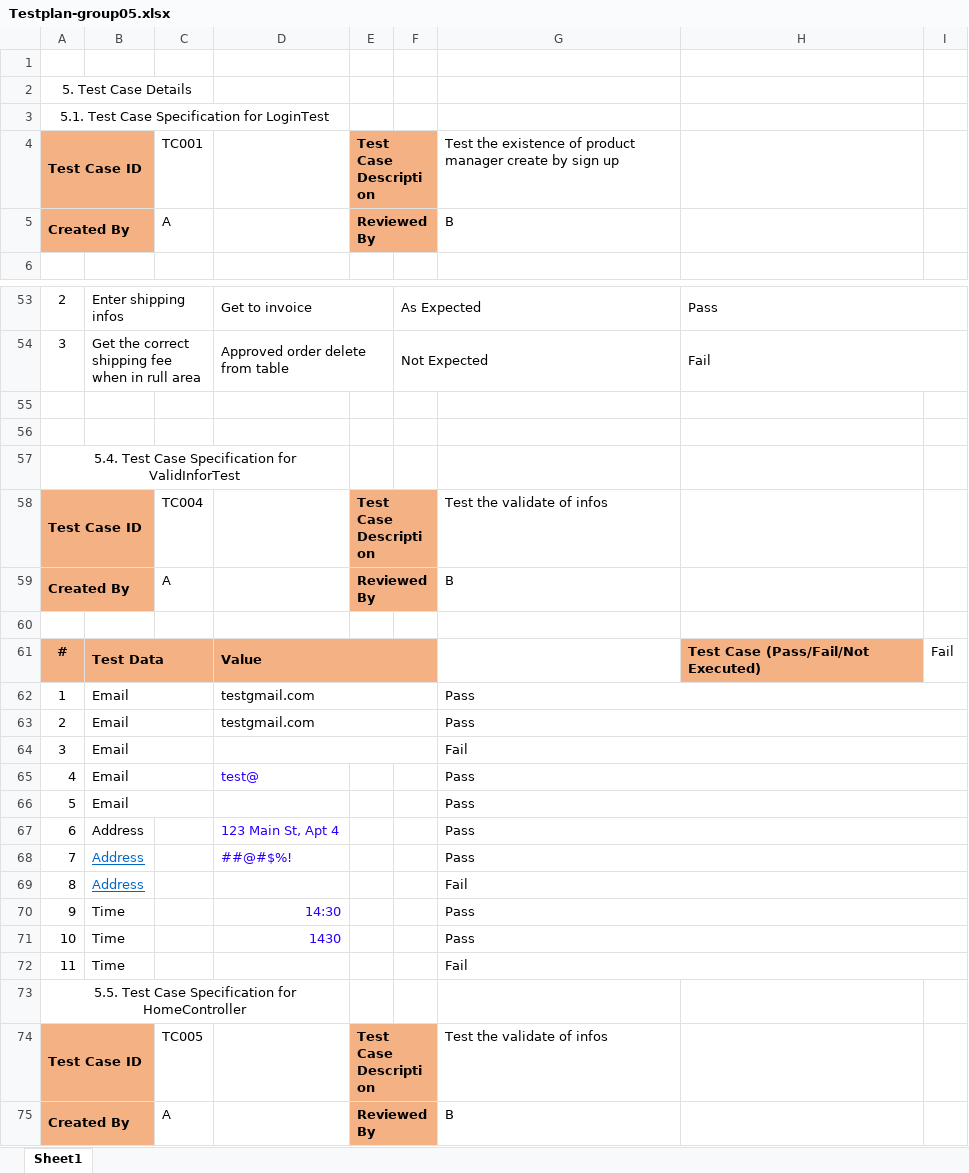
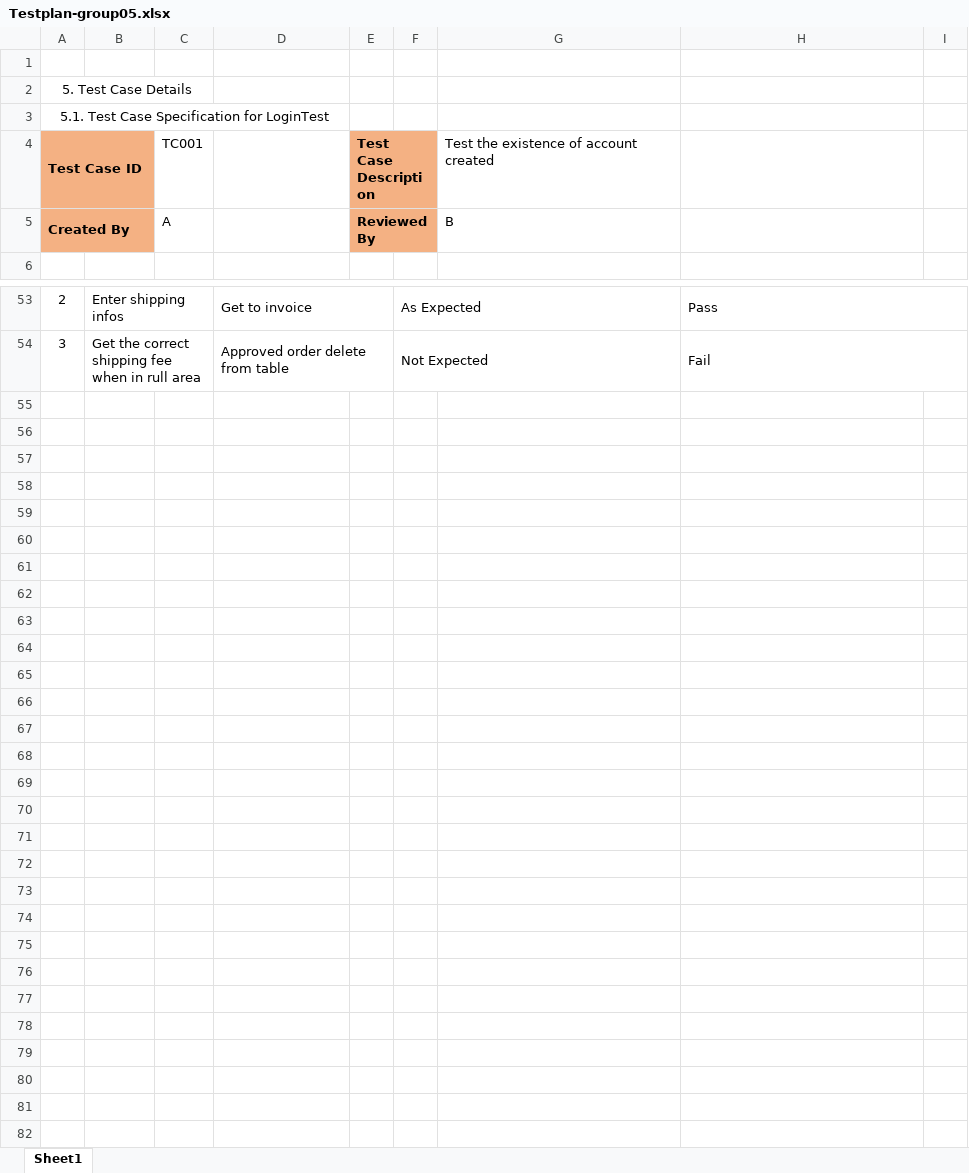
Before and after one commit to hduc1103/ISD.ICT.20232.05, an Excel workbook: Document/Testplan-group05.xlsx, sheet Sheet1, drawn as a sheet; only a part is shown, gaps mark what is left out; values as stored, in another font and other column widths than the file's, no borders; the diff names each change by its address in the sheet, - before the commit and + after, or states it on an @@ line.

Commit message:
fix test plan

```diff
--- a/Document/Testplan-group05.xlsx (sheet Sheet1)
+++ b/Document/Testplan-group05.xlsx (sheet Sheet1)
-G4: …existence of product manager create by sign up
+G4: …existence of account created
-row 55: (empty)
-row 56: (empty)
-row 57: 5.4. Test Case Specification for ValidInforTest
-row 58: Test Case ID |  | TC004 |  | Test Case Description |  | Test the validate of infos
-row 59: Created By |  | A |  | Reviewed By |  | B
-row 60: (empty)
-row 61: # | Test Data |  | Value |  |  |  | Test Case (Pass/Fail/Not Executed) | Fail
-row 62: 1 | Email |  | testgmail.com |  |  | Pass
-row 63: 2 | Email |  | testgmail.com |  |  | Pass
-row 64: 3 | Email |  |  |  |  | Fail
-row 65: 4 | Email |  | test@ |  |  | Pass
-row 66: 5 | Email |  |  |  |  | Pass
-row 67: 6 | Address |  | 123 Main St, Apt 4 |  |  | Pass
-row 68: 7 | Address |  | ##@#$%! |  |  | Pass
-row 69: 8 | Address |  |  |  |  | Fail
-row 70: 9 | Time |  | 14:30 |  |  | Pass
-row 71: 10 | Time |  | 1430 |  |  | Pass
-row 72: 11 | Time |  |  |  |  | Fail
-row 73: 5.5. Test Case Specification for HomeController
-row 74: Test Case ID |  | TC005 |  | Test Case Description |  | Test the validate of infos
-row 75: Created By |  | A |  | Reviewed By |  | B
```
